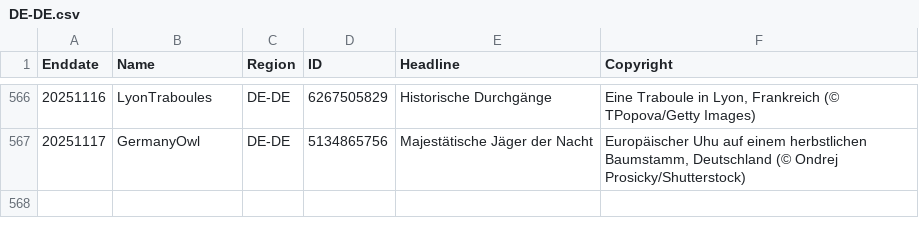
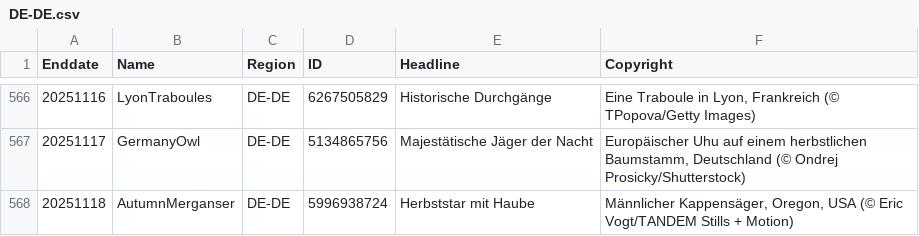
Before and after one commit to taumasyang/imageArchive, a CSV file: metadata/DE-DE.csv, drawn as a sheet; only a part is shown, gaps mark what is left out; the diff names each change by its address in the sheet, - before the commit and + after, or states it on an @@ line.

```diff
--- a/metadata/DE-DE.csv
+++ b/metadata/DE-DE.csv
+row 568: 20251118 | AutumnMerganser | DE-DE | 5996938724 | Herbststar mit Haube | Männlicher Kappensäger, Oregon, USA (© Eric Vogt/TANDEM Stills + Motion)
```
Also changed, not shown: metadata/EN-US.csv, metadata/ES-ES.csv, 10 other files.
